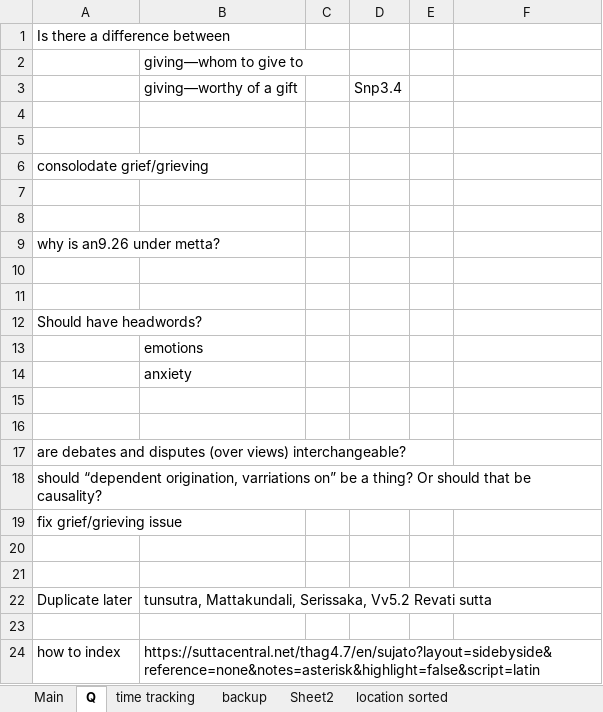
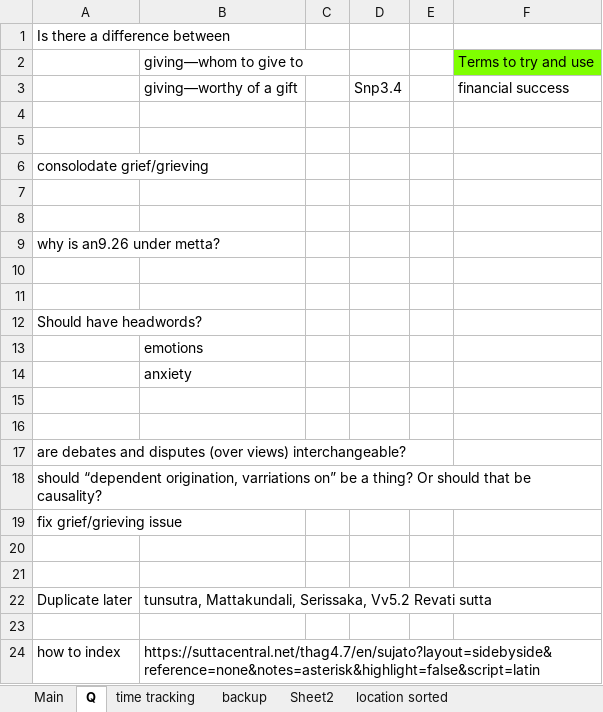
Before and after one commit to thesunshade/sutta-index, an Excel workbook: src/data/general-index.xlsx, sheet Q, drawn as a sheet; values as stored, in another font and other column widths than the file's, no borders; the diff names each change by its address in the sheet, - before the commit and + after, or states it on an @@ line.

```diff
--- a/src/data/general-index.xlsx (sheet Q)
+++ b/src/data/general-index.xlsx (sheet Q)
-F2: (empty)
+F2: Terms to try and use
-F2 fill: none
+F2 fill: #7FFF00
-F3: (empty)
+F3: financial success
```
Also changed, not shown: sheet Main, sheet time tracking, sheet backup, 11 other files.
